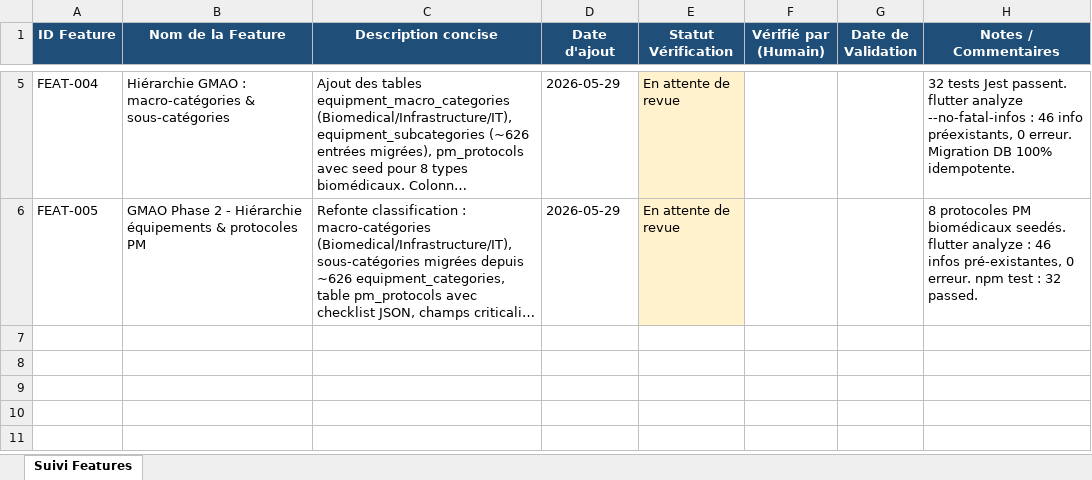
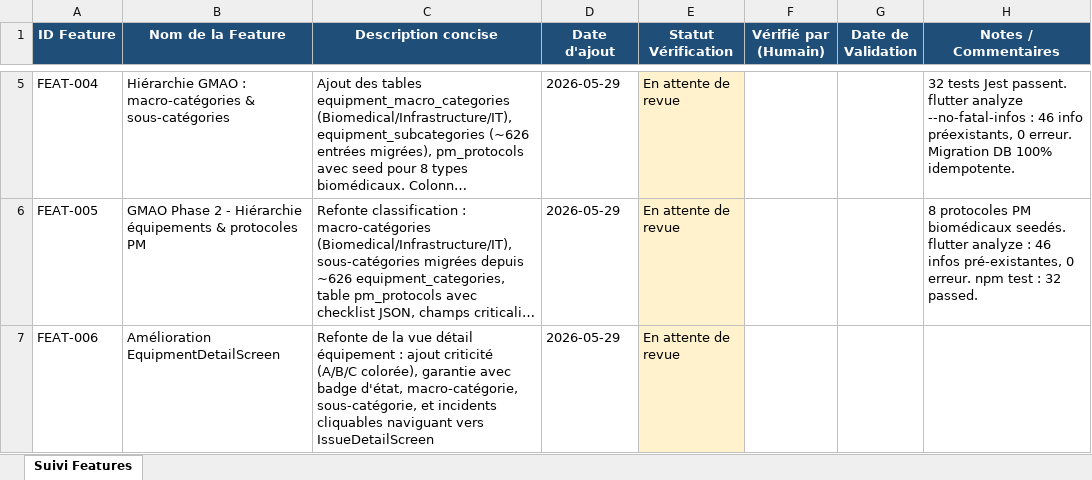
Before and after one commit to julierouanet/PTUT, an Excel workbook: verification/suivi_verifications.xlsx, sheet Suivi Features, drawn as a sheet; only a part is shown, gaps mark what is left out; long unchanged cells end in …; values as stored, in another font and other column widths than the file's, no borders; the diff names each change by its address in the sheet, - before the commit and + after, or states it on an @@ line.

Commit message:
feat: Enhance equipment detail screen with criticality and warranty information

```diff
--- a/verification/suivi_verifications.xlsx (sheet Suivi Features)
+++ b/verification/suivi_verifications.xlsx (sheet Suivi Features)
+row 7: FEAT-006 | Amélioration EquipmentDetailScreen | Refonte de la vue détail équipement : ajout criticité (A/B/C colorée), garantie avec badge d'état, macro-catégorie, sous-catégorie, et incidents cliquables naviguant vers IssueDetailScreen | 2026-05-29 | En attente de revue
```
Also changed, not shown: 1 other file.
